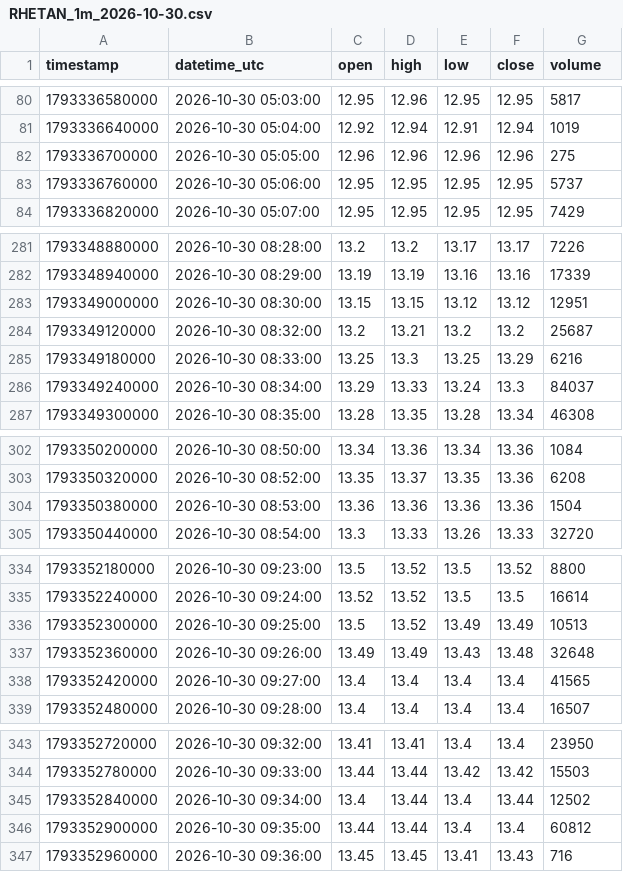
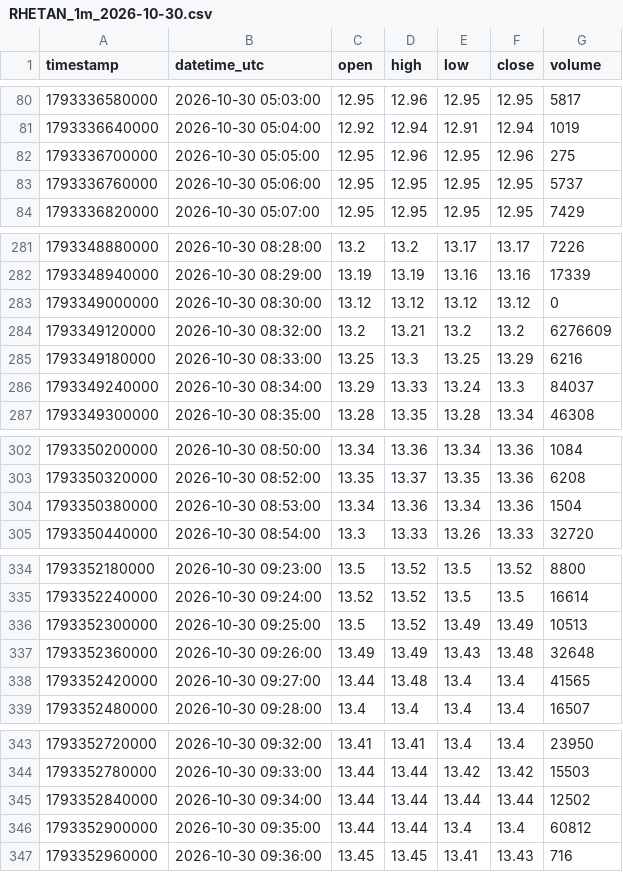
Before and after one commit to parshant65-lang/India-Stocks-2011-2040-Historical-Data, a CSV file: RHETAN/1m/2026/10/RHETAN_1m_2026-10-30.csv, drawn as a sheet; only a part is shown, gaps mark what is left out; the diff covers the shown part only.

```diff
--- a/RHETAN/1m/2026/10/RHETAN_1m_2026-10-30.csv
+++ b/RHETAN/1m/2026/10/RHETAN_1m_2026-10-30.csv
@@ -81,3 +81,3 @@ timestamp,datetime_utc,open,high,low,close,volume
 1793336640000,2026-10-30 05:04:00,12.92,12.94,12.91,12.94,1019
-1793336700000,2026-10-30 05:05:00,12.96,12.96,12.96,12.96,275
+1793336700000,2026-10-30 05:05:00,12.95,12.96,12.95,12.96,275
 1793336760000,2026-10-30 05:06:00,12.95,12.95,12.95,12.95,5737
@@ -282,4 +282,4 @@ timestamp,datetime_utc,open,high,low,close,volume
 1793348940000,2026-10-30 08:29:00,13.19,13.19,13.16,13.16,17339
-1793349000000,2026-10-30 08:30:00,13.15,13.15,13.12,13.12,12951
-1793349120000,2026-10-30 08:32:00,13.2,13.21,13.2,13.2,25687
+1793349000000,2026-10-30 08:30:00,13.12,13.12,13.12,13.12,0
+1793349120000,2026-10-30 08:32:00,13.2,13.21,13.2,13.2,6276609
 1793349180000,2026-10-30 08:33:00,13.25,13.3,13.25,13.29,6216
@@ -303,3 +303,3 @@ timestamp,datetime_utc,open,high,low,close,volume
 1793350320000,2026-10-30 08:52:00,13.35,13.37,13.35,13.36,6208
-1793350380000,2026-10-30 08:53:00,13.36,13.36,13.36,13.36,1504
+1793350380000,2026-10-30 08:53:00,13.34,13.36,13.34,13.36,1504
 1793350440000,2026-10-30 08:54:00,13.3,13.33,13.26,13.33,32720
@@ -337,3 +337,3 @@ timestamp,datetime_utc,open,high,low,close,volume
 1793352360000,2026-10-30 09:26:00,13.49,13.49,13.43,13.48,32648
-1793352420000,2026-10-30 09:27:00,13.4,13.4,13.4,13.4,41565
+1793352420000,2026-10-30 09:27:00,13.44,13.48,13.4,13.4,41565
 1793352480000,2026-10-30 09:28:00,13.4,13.4,13.4,13.4,16507
@@ -344,3 +344,3 @@ timestamp,datetime_utc,open,high,low,close,volume
 1793352780000,2026-10-30 09:33:00,13.44,13.44,13.42,13.42,15503
-1793352840000,2026-10-30 09:34:00,13.4,13.44,13.4,13.44,12502
+1793352840000,2026-10-30 09:34:00,13.44,13.44,13.44,13.44,12502
 1793352900000,2026-10-30 09:35:00,13.44,13.44,13.4,13.4,60812
```
Also changed, not shown: 1 edited cell elsewhere in this file, RENUKA/1m/2026/10/RENUKA_1m_2026-10-30.csv, ROLEXRINGS/1m/2026/10/ROLEXRINGS_1m_2026-10-30.csv, 1 other file.
